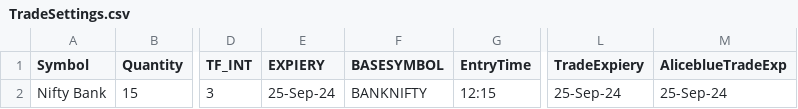
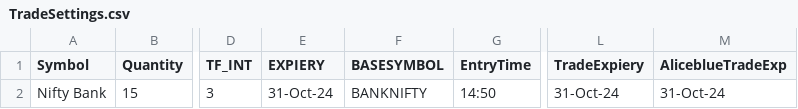
Before and after one commit to PulkitChadha125/Rave-Day-Open-, a CSV file: TradeSettings.csv, drawn as a sheet; only a part is shown, gaps mark what is left out; the diff names each change by its address in the sheet, - before the commit and + after, or states it on an @@ line.

```diff
--- a/TradeSettings.csv
+++ b/TradeSettings.csv
-E2 (EXPIERY): 25-Sep-24
+E2 (EXPIERY): 31-Oct-24
-G2 (EntryTime): 12:15
+G2 (EntryTime): 14:50
-L2 (TradeExpiery): 25-Sep-24
+L2 (TradeExpiery): 31-Oct-24
-M2 (AliceblueTradeExp): 25-Sep-24
+M2 (AliceblueTradeExp): 31-Oct-24
```
Also changed, not shown: Nifty Bank.csv, 5 other files.
